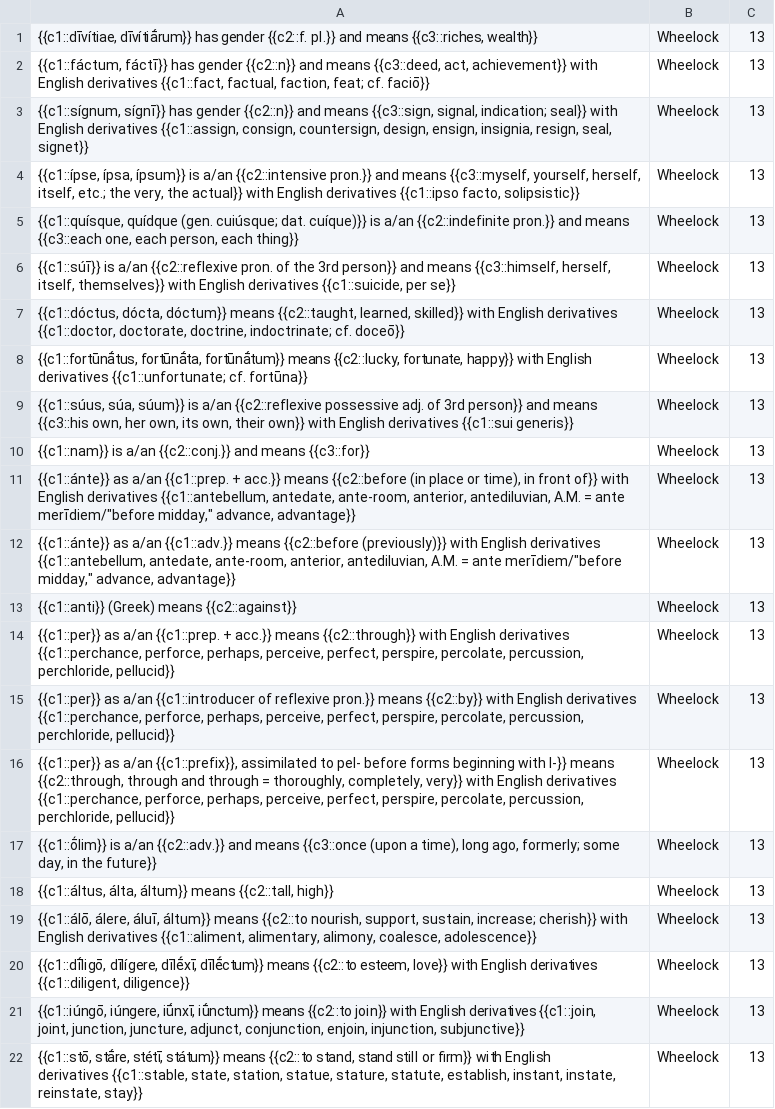
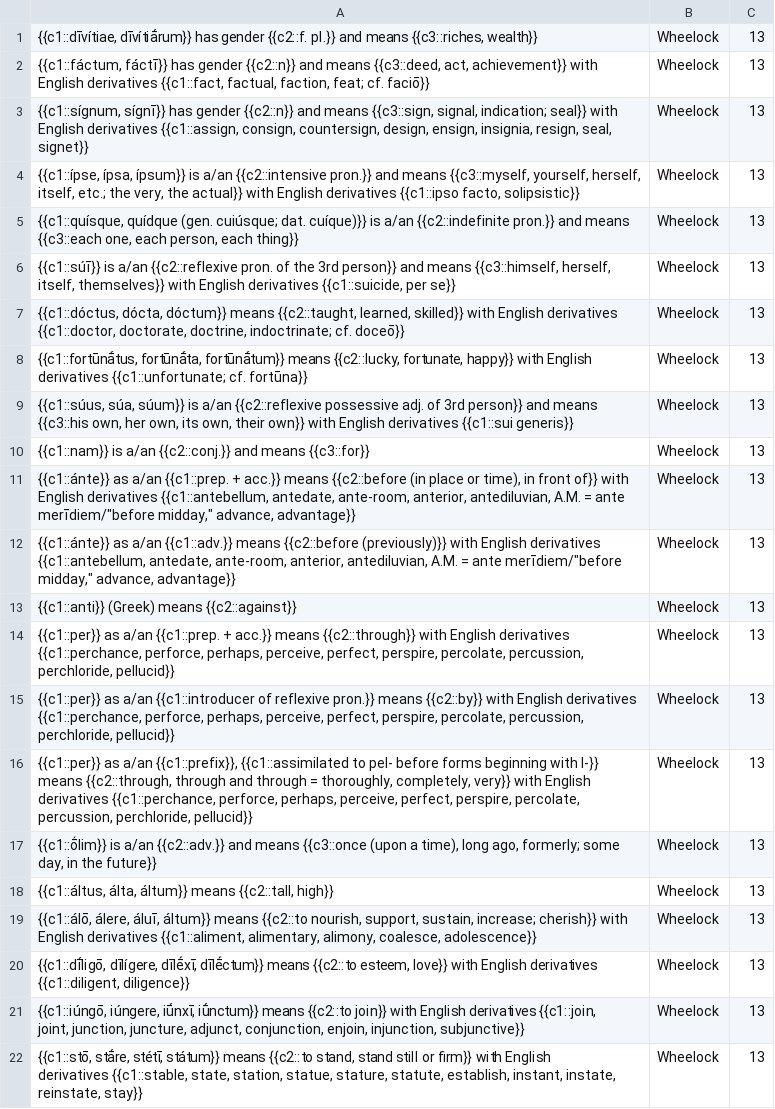
Before and after one commit to timheilman/latin, a TSV file: WheelockVocabTextBased/wheelockCh13.tsv, drawn as a sheet.

```diff
--- a/WheelockVocabTextBased/wheelockCh13.tsv
+++ b/WheelockVocabTextBased/wheelockCh13.tsv
@@ -15,3 +15,3 @@
 {{c1::per}} as a/an {{c1::introducer of reflexive pron.}} means {{c2::by}} with English derivatives {{c1::perchance, perforce, perhaps, perceive, perfect, perspire, percolate, percussion, perchloride, pellucid}}	Wheelock	13	
-{{c1::per}} as a/an {{c1::prefix}}, assimilated to pel- before forms beginning with l-}} means {{c2::through, through and through = thoroughly, completely, very}} with English derivatives {{c1::perchance, perforce, perhaps, perceive, perfect, perspire, percolate, percussion, perchloride, pellucid}}	Wheelock	13	
+{{c1::per}} as a/an {{c1::prefix}}, {{c1::assimilated to pel- before forms beginning with l-}} means {{c2::through, through and through = thoroughly, completely, very}} with English derivatives {{c1::perchance, perforce, perhaps, perceive, perfect, perspire, percolate, percussion, perchloride, pellucid}}	Wheelock	13	
 {{c1::ṓlim}} is a/an {{c2::adv.}} and means {{c3::once (upon a time), long ago, formerly; some day, in the future}}	Wheelock	13	
```
Also changed, not shown: WheelockVocabTextBased/wheelockCh1.tsv, WheelockVocabTextBased/wheelockCh11.tsv, 2 other files.
